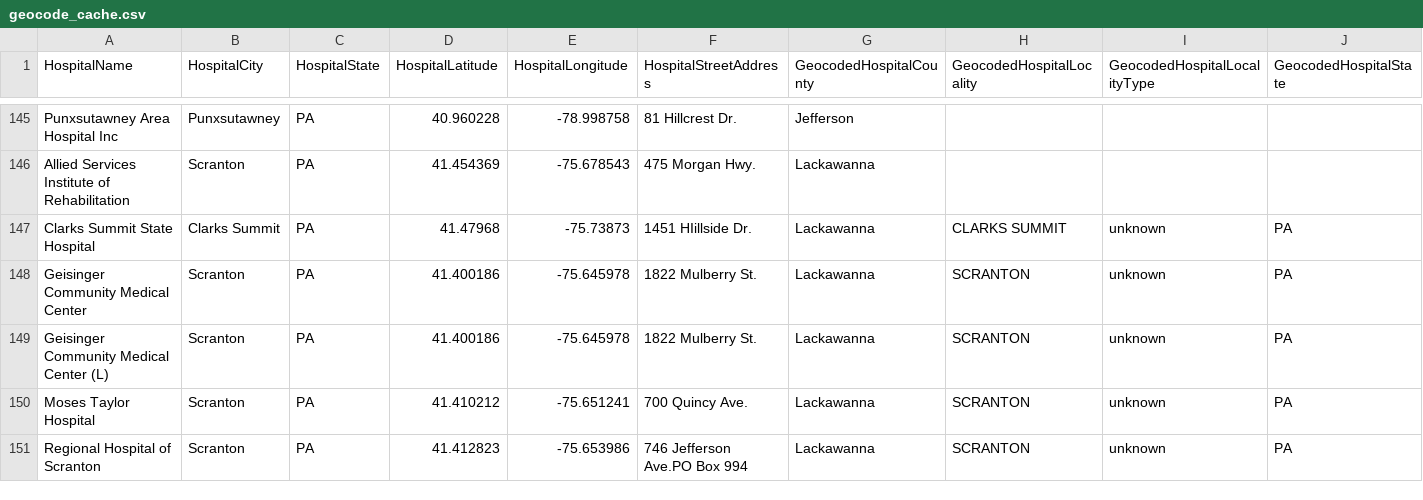
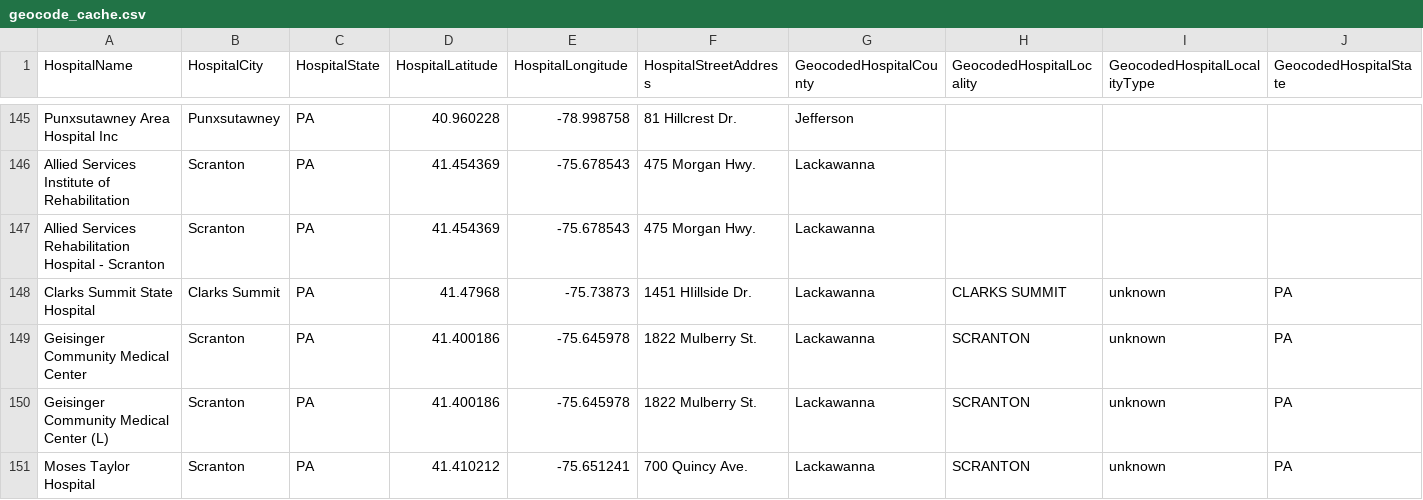
Before and after one commit to RTCovid/PADataIngestion, a CSV file: geo_data/geocode_cache.csv, drawn as a sheet; only a part is shown, gaps mark what is left out; the shorter side is filled out with more unchanged rows.

Commit message:
Add another hospital

```diff
--- a/geo_data/geocode_cache.csv
+++ b/geo_data/geocode_cache.csv
@@ -146,2 +146,3 @@ Punxsutawney Area Hospital Inc,Punxsutawney,PA,40.960228,-78.998758,81 Hillcrest
 Allied Services Institute of Rehabilitation,Scranton,PA,41.454369,-75.678543,475 Morgan Hwy.,Lackawanna,,,
+Allied Services Rehabilitation Hospital - Scranton,Scranton,PA,41.454369,-75.678543,475 Morgan Hwy.,Lackawanna,,,
 Clarks Summit State Hospital,Clarks Summit,PA,41.47968,-75.73873,1451 HIillside Dr.,Lackawanna,CLARKS SUMMIT,unknown,PA
```
